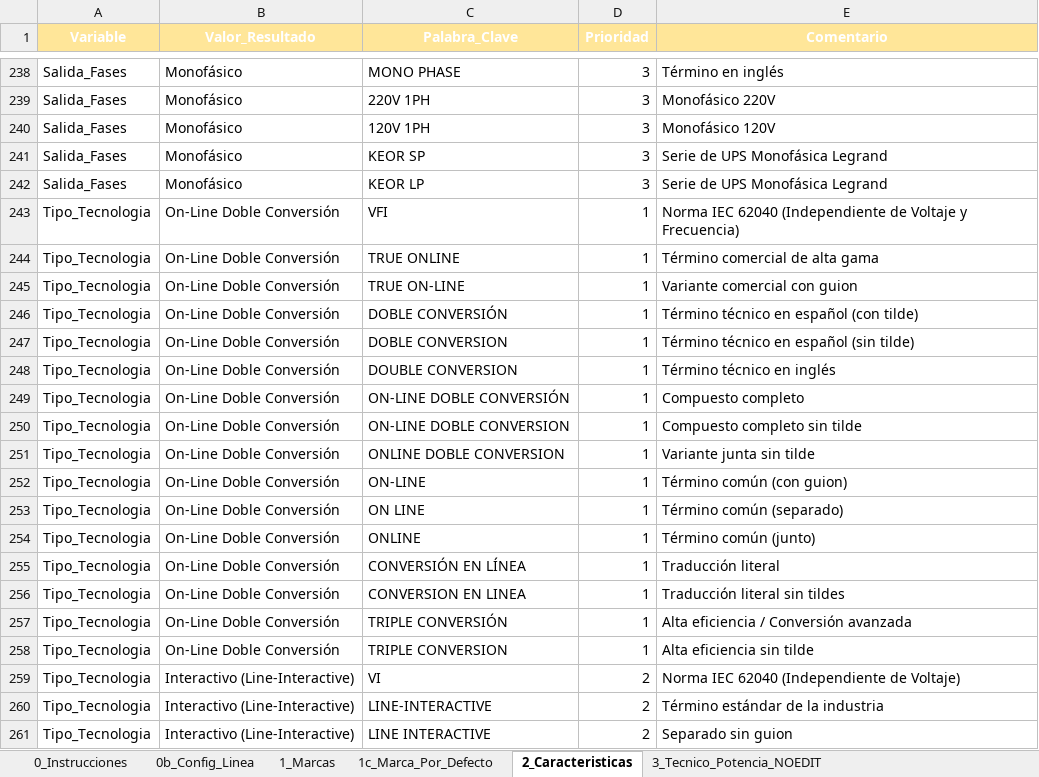
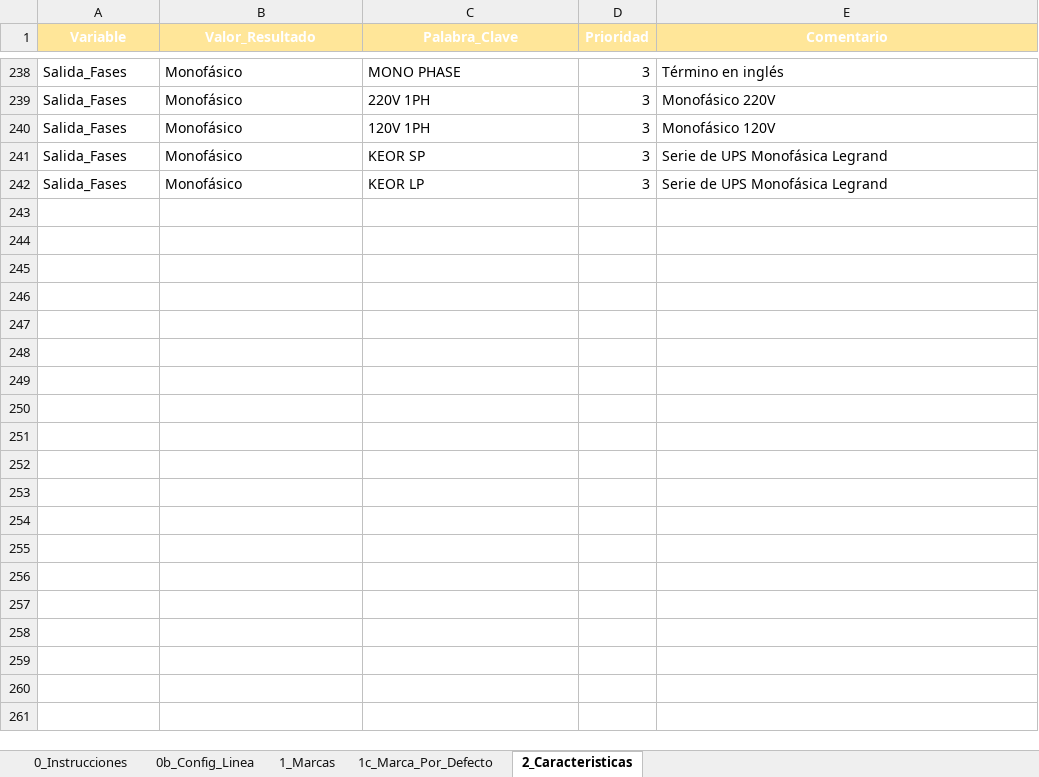
Before and after one commit to alvarozegarra4314-oss/veritrade_clasificador, an Excel workbook: data/maestro/Maestro_UPS_v2.xlsx, sheet 2_Caracteristicas, drawn as a sheet; only a part is shown, gaps mark what is left out; values as stored, in another font and other column widths than the file's, no borders; table styles not drawn; the diff covers the shown part only; the diff names each change by its address in the sheet, - before the commit and + after, or states it on an @@ line.

```diff
--- a/data/maestro/Maestro_UPS_v2.xlsx (sheet 2_Caracteristicas)
+++ b/data/maestro/Maestro_UPS_v2.xlsx (sheet 2_Caracteristicas)
@@ sheet tab hidden: 3_Tecnico_Potencia_NOEDIT @@
@@ row 243 hidden: Tipo_Tecnologia | On-Line Doble Conversión | VFI | 1 | Norma IEC 62040 (Independiente de Voltaje y Frecuencia) @@
@@ row 244 hidden: Tipo_Tecnologia | On-Line Doble Conversión | TRUE ONLINE | 1 | Término comercial de alta gama @@
@@ row 245 hidden: Tipo_Tecnologia | On-Line Doble Conversión | TRUE ON-LINE | 1 | Variante comercial con guion @@
@@ row 246 hidden: Tipo_Tecnologia | On-Line Doble Conversión | DOBLE CONVERSIÓN | 1 | Término técnico en español (con tilde) @@
@@ row 247 hidden: Tipo_Tecnologia | On-Line Doble Conversión | DOBLE CONVERSION | 1 | Término técnico en español (sin tilde) @@
@@ row 248 hidden: Tipo_Tecnologia | On-Line Doble Conversión | DOUBLE CONVERSION | 1 | Término técnico en inglés @@
@@ row 249 hidden: Tipo_Tecnologia | On-Line Doble Conversión | ON-LINE DOBLE CONVERSIÓN | 1 | Compuesto completo @@
@@ row 250 hidden: Tipo_Tecnologia | On-Line Doble Conversión | ON-LINE DOBLE CONVERSION | 1 | Compuesto completo sin tilde @@
@@ row 251 hidden: Tipo_Tecnologia | On-Line Doble Conversión | ONLINE DOBLE CONVERSION | 1 | Variante junta sin tilde @@
@@ row 252 hidden: Tipo_Tecnologia | On-Line Doble Conversión | ON-LINE | 1 | Término común (con guion) @@
@@ row 253 hidden: Tipo_Tecnologia | On-Line Doble Conversión | ON LINE | 1 | Término común (separado) @@
@@ row 254 hidden: Tipo_Tecnologia | On-Line Doble Conversión | ONLINE | 1 | Término común (junto) @@
@@ row 255 hidden: Tipo_Tecnologia | On-Line Doble Conversión | CONVERSIÓN EN LÍNEA | 1 | Traducción literal @@
@@ row 256 hidden: Tipo_Tecnologia | On-Line Doble Conversión | CONVERSION EN LINEA | 1 | Traducción literal sin tildes @@
@@ row 257 hidden: Tipo_Tecnologia | On-Line Doble Conversión | TRIPLE CONVERSIÓN | 1 | Alta eficiencia / Conversión avanzada @@
@@ row 258 hidden: Tipo_Tecnologia | On-Line Doble Conversión | TRIPLE CONVERSION | 1 | Alta eficiencia sin tilde @@
@@ row 259 hidden: Tipo_Tecnologia | Interactivo (Line-Interactive) | VI | 2 | Norma IEC 62040 (Independiente de Voltaje) @@
@@ row 260 hidden: Tipo_Tecnologia | Interactivo (Line-Interactive) | LINE-INTERACTIVE | 2 | Término estándar de la industria @@
@@ row 261 hidden: Tipo_Tecnologia | Interactivo (Line-Interactive) | LINE INTERACTIVE | 2 | Separado sin guion @@
```
Also changed, not shown: 176 hidden or unhidden rows elsewhere in this sheet, sheet 1_Marcas, other sheet tabs, 3 other files.
